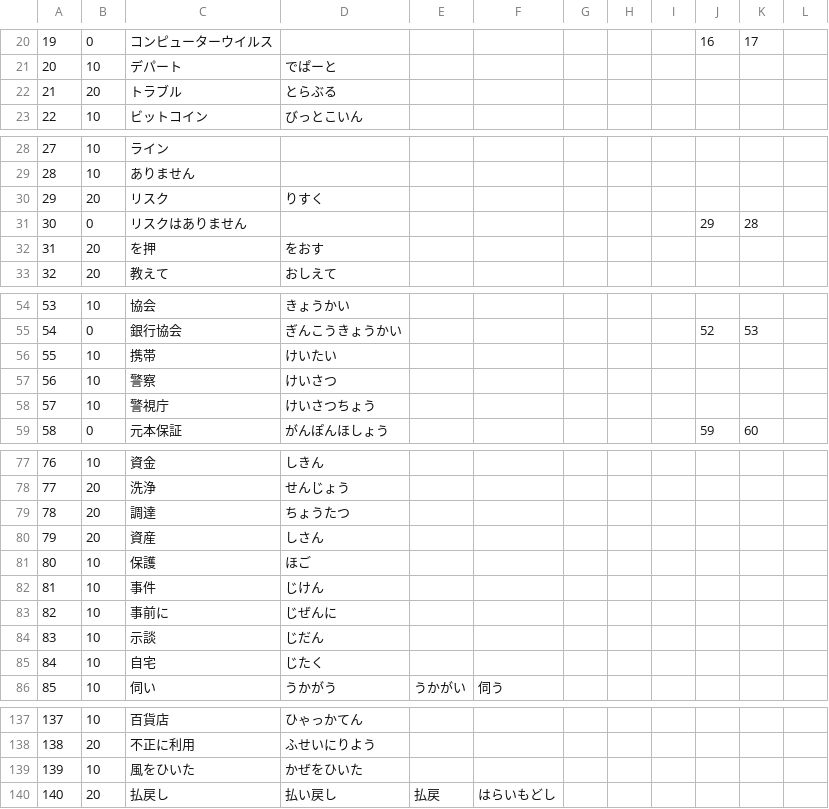
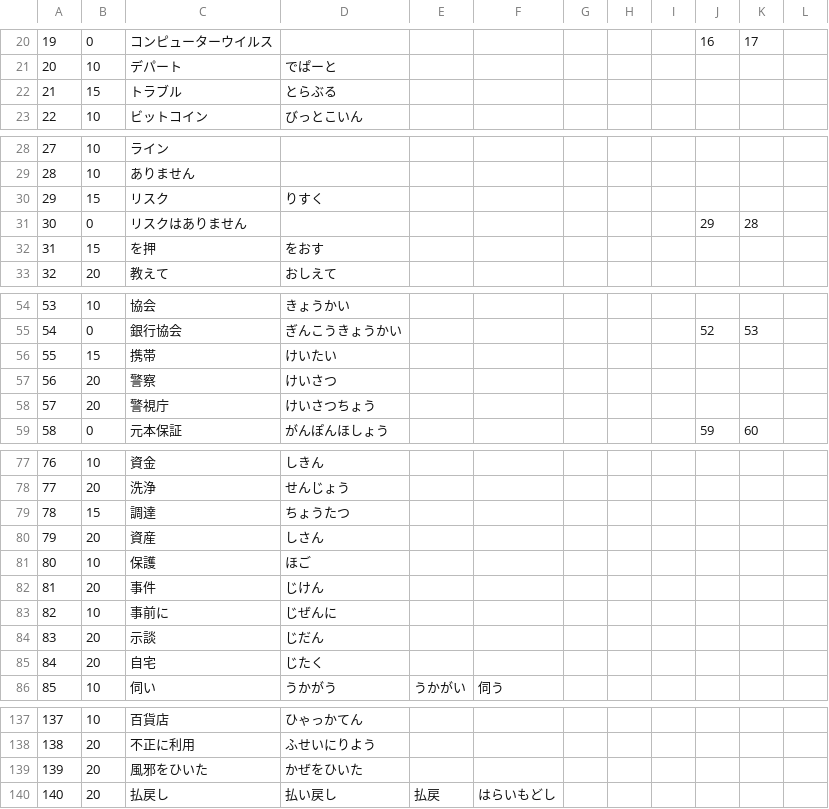
Before and after one commit to TakanoSoft/AppConfigData, a CSV file: sys_param.csv, drawn as a sheet; only a part is shown, gaps mark what is left out; the diff covers the shown part only; the diff names each change by its address in the sheet, - before the commit and + after, or states it on an @@ line.

```diff
--- a/sys_param.csv
+++ b/sys_param.csv
-B22: 20
+B22: 15
-B30: 20
+B30: 15
-B32: 20
+B32: 15
-B56: 10
+B56: 15
-B57:B58: 10
+B57:B58: 20
-B79: 20
+B79: 15
-B82: 10
+B82: 20
-B84:B85: 10
+B84:B85: 20
-B139: 10
+B139: 20
-C139: 風をひいた
+C139: 風邪をひいた
```
Also changed, not shown: 3 added rows, 1 removed row and 17 edited cells elsewhere in this file.
